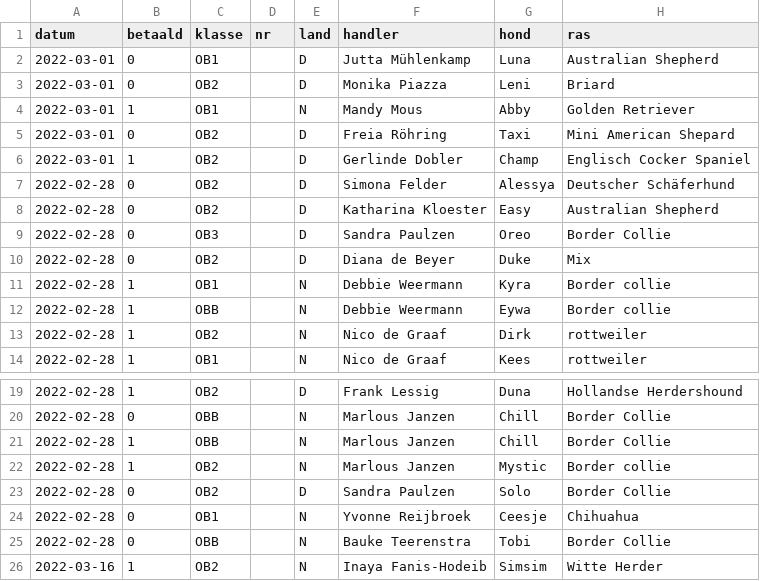
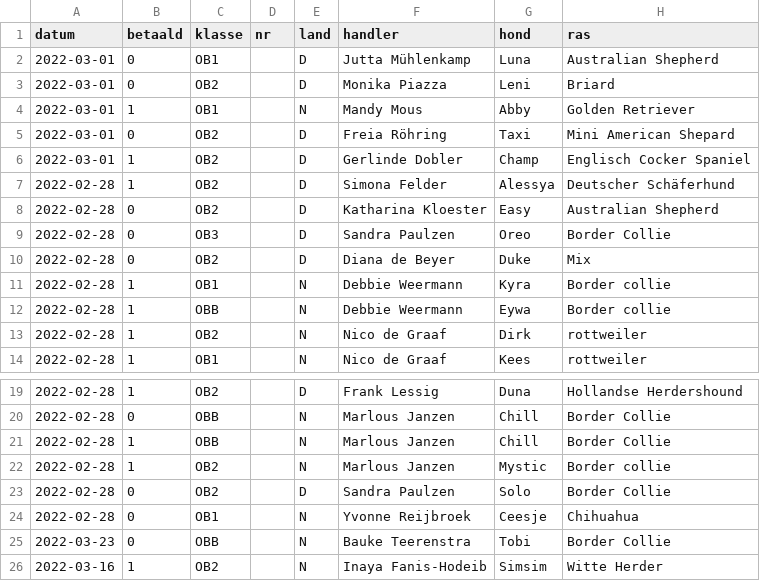
Before and after one commit to obedience-interland/obedience-interland.github.io, a CSV file: _data/deelnemers.csv, drawn as a sheet; only a part is shown, gaps mark what is left out.

Commit message:
Update deelnemers.csv

```diff
--- a/_data/deelnemers.csv
+++ b/_data/deelnemers.csv
@@ -6,3 +6,3 @@ datum,betaald,klasse,nr,land,handler,hond,ras
 2022-03-01,1,OB2,,D,Gerlinde Dobler,Champ,Englisch Cocker Spaniel
-2022-02-28,0,OB2,,D,Simona Felder ,Alessya,Deutscher Schäferhund
+2022-02-28,1,OB2,,D,Simona Felder ,Alessya,Deutscher Schäferhund
 2022-02-28,0,OB2,,D,Katharina Kloester,Easy,Australian Shepherd
@@ -24,3 +24,3 @@ datum,betaald,klasse,nr,land,handler,hond,ras
 2022-02-28,0,OB1,,N,Yvonne Reijbroek,Ceesje,Chihuahua
-2022-02-28,0,OBB,,N,Bauke Teerenstra,Tobi,Border Collie
+2022-03-23,0,OBB,,N,Bauke Teerenstra,Tobi,Border Collie
 2022-03-16,1,OB2,,N,Inaya Fanis-Hodeib,Simsim,Witte Herder
```
